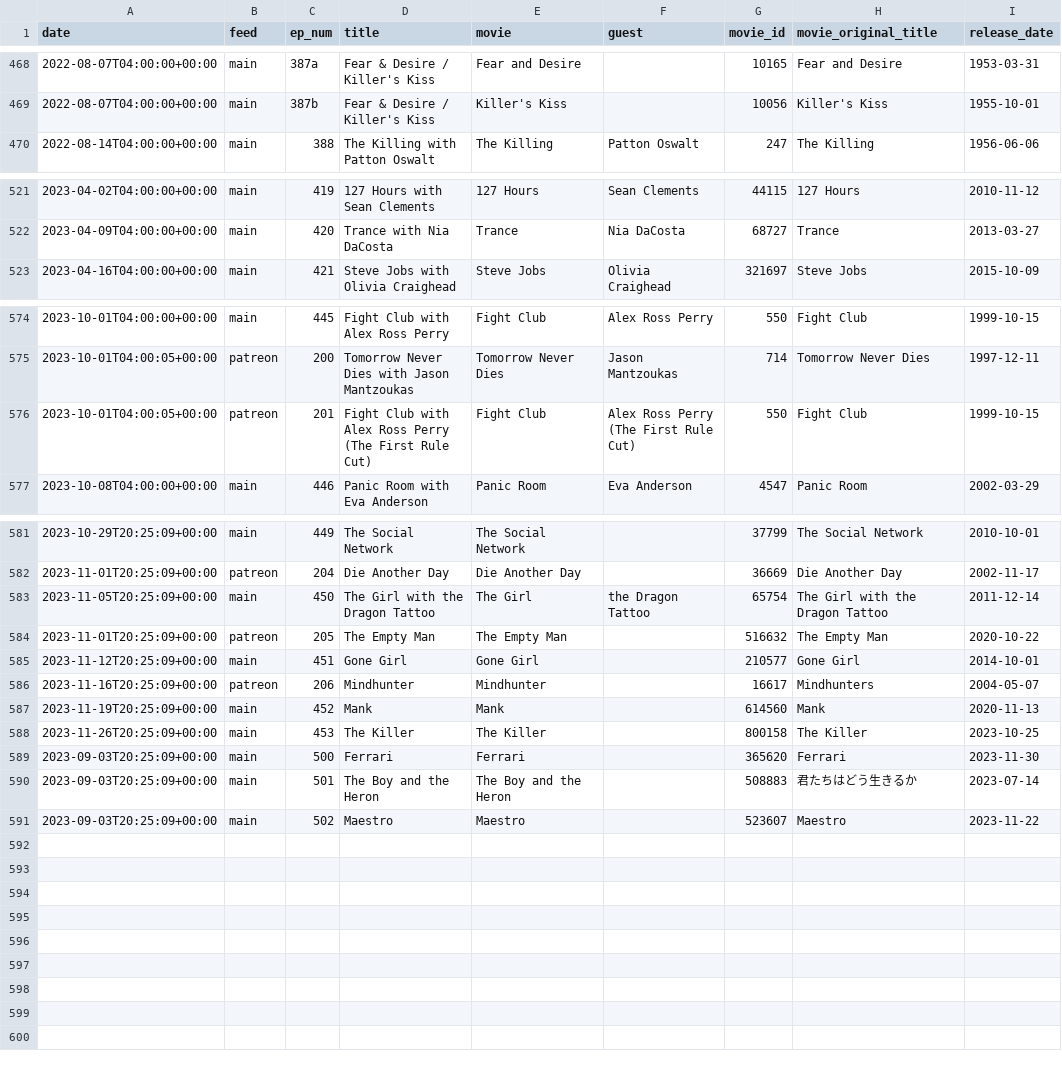
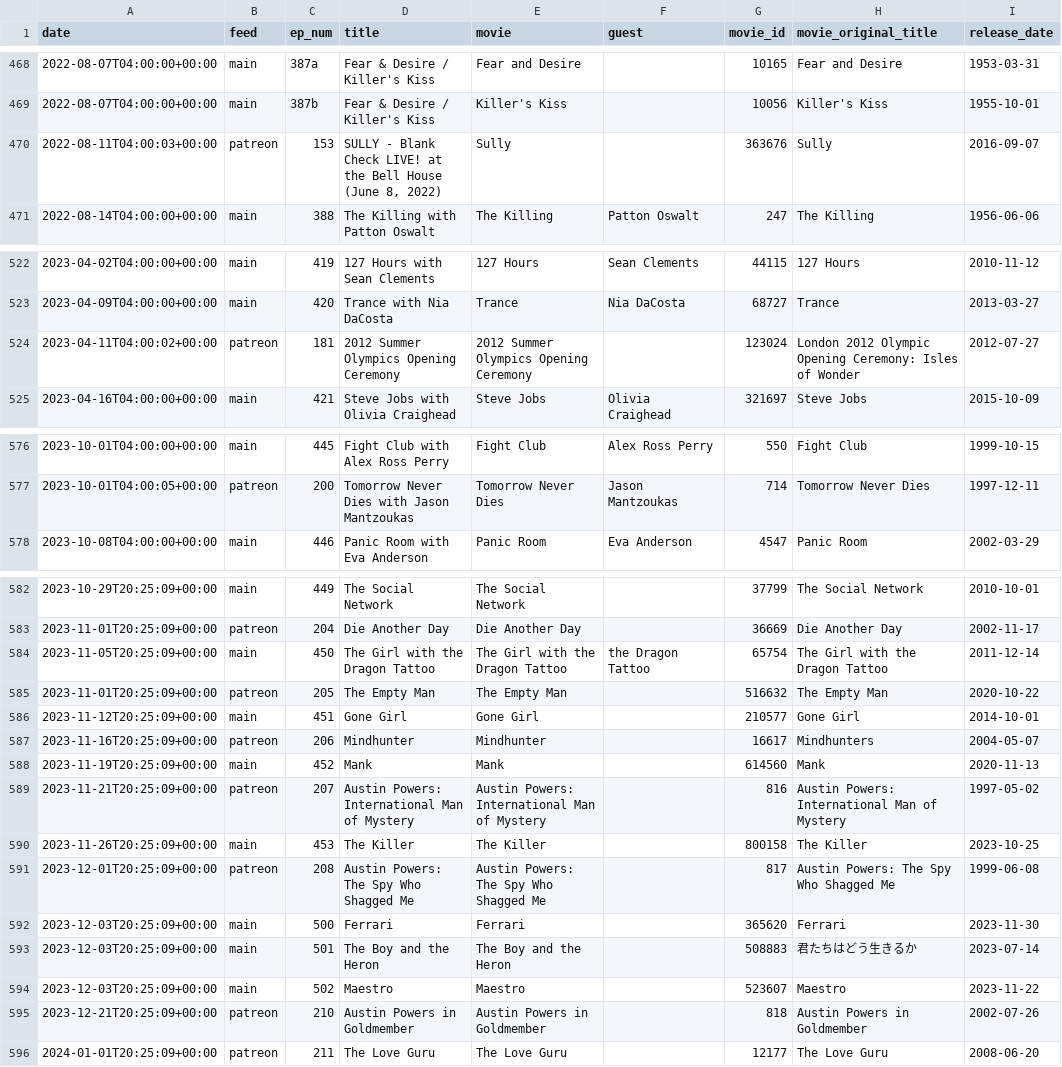
Before and after one commit to mark-jb/blankcheck, a CSV file: movies.with.ids.csv, drawn as a sheet; only a part is shown, gaps mark what is left out.

Commit message:
Some fixes, and Austin Powers

```diff
--- a/movies.with.ids.csv
+++ b/movies.with.ids.csv
@@ -469,2 +469,3 @@ date,feed,ep_num,title,movie,guest,movie_id,movie_original_title,release_date
 2022-08-07T04:00:00+00:00,main,387b,Fear & Desire / Killer's Kiss,Killer's Kiss,,10056,Killer's Kiss,1955-10-01
+2022-08-11T04:00:03+00:00,patreon,153,"SULLY - Blank Check LIVE! at the Bell House (June 8, 2022)",Sully,,363676,Sully,2016-09-07
 2022-08-14T04:00:00+00:00,main,388,The Killing with Patton Oswalt,The Killing,Patton Oswalt,247,The Killing,1956-06-06
@@ -522,2 +523,3 @@ date,feed,ep_num,title,movie,guest,movie_id,movie_original_title,release_date
 2023-04-09T04:00:00+00:00,main,420,Trance with Nia DaCosta,Trance,Nia DaCosta,68727,Trance,2013-03-27
+2023-04-11T04:00:02+00:00,patreon,181,2012 Summer Olympics Opening Ceremony,2012 Summer Olympics Opening Ceremony,,123024,London 2012 Olympic Opening Ceremony: Isles of Wonder,2012-07-27
 2023-04-16T04:00:00+00:00,main,421,Steve Jobs with Olivia Craighead,Steve Jobs,Olivia Craighead,321697,Steve Jobs,2015-10-09
@@ -575,3 +577,2 @@ date,feed,ep_num,title,movie,guest,movie_id,movie_original_title,release_date
 2023-10-01T04:00:05+00:00,patreon,200,Tomorrow Never Dies with Jason Mantzoukas,Tomorrow Never Dies,Jason Mantzoukas,714,Tomorrow Never Dies,1997-12-11
-2023-10-01T04:00:05+00:00,patreon,201,Fight Club with Alex Ross Perry (The First Rule Cut),Fight Club,Alex Ross Perry (The First Rule Cut),550,Fight Club,1999-10-15
 2023-10-08T04:00:00+00:00,main,446,Panic Room with Eva Anderson,Panic Room,Eva Anderson,4547,Panic Room,2002-03-29
@@ -582,3 +583,3 @@ date,feed,ep_num,title,movie,guest,movie_id,movie_original_title,release_date
 2023-11-01T20:25:09+00:00,patreon,204,Die Another Day,Die Another Day,,36669,Die Another Day,2002-11-17
-2023-11-05T20:25:09+00:00,main,450,The Girl with the Dragon Tattoo,The Girl,the Dragon Tattoo,65754,The Girl with the Dragon Tattoo,2011-12-14
+2023-11-05T20:25:09+00:00,main,450,The Girl with the Dragon Tattoo,The Girl with the Dragon Tattoo,the Dragon Tattoo,65754,The Girl with the Dragon Tattoo,2011-12-14
 2023-11-01T20:25:09+00:00,patreon,205,The Empty Man,The Empty Man,,516632,The Empty Man,2020-10-22
@@ -587,5 +588,9 @@ date,feed,ep_num,title,movie,guest,movie_id,movie_original_title,release_date
 2023-11-19T20:25:09+00:00,main,452,Mank,Mank,,614560,Mank,2020-11-13
+2023-11-21T20:25:09+00:00,patreon,207,Austin Powers: International Man of Mystery,Austin Powers: International Man of Mystery,,816,Austin Powers: International Man of Mystery,1997-05-02
 2023-11-26T20:25:09+00:00,main,453,The Killer,The Killer,,800158,The Killer,2023-10-25
-2023-09-03T20:25:09+00:00,main,500,Ferrari,Ferrari,,365620,Ferrari,2023-11-30
-2023-09-03T20:25:09+00:00,main,501,The Boy and the Heron,The Boy and the Heron,,508883,君たちはどう生きるか,2023-07-14
-2023-09-03T20:25:09+00:00,main,502,Maestro,Maestro,,523607,Maestro,2023-11-22
+2023-12-01T20:25:09+00:00,patreon,208,Austin Powers: The Spy Who Shagged Me,Austin Powers: The Spy Who Shagged Me,,817,Austin Powers: The Spy Who Shagged Me,1999-06-08
+2023-12-03T20:25:09+00:00,main,500,Ferrari,Ferrari,,365620,Ferrari,2023-11-30
+2023-12-03T20:25:09+00:00,main,501,The Boy and the Heron,The Boy and the Heron,,508883,君たちはどう生きるか,2023-07-14
+2023-12-03T20:25:09+00:00,main,502,Maestro,Maestro,,523607,Maestro,2023-11-22
+2023-12-21T20:25:09+00:00,patreon,210,Austin Powers in Goldmember,Austin Powers in Goldmember,,818,Austin Powers in Goldmember,2002-07-26
+2024-01-01T20:25:09+00:00,patreon,211,The Love Guru,The Love Guru,,12177,The Love Guru,2008-06-20
```
Also changed, not shown: movies.cleaned.csv, 23 other files.
